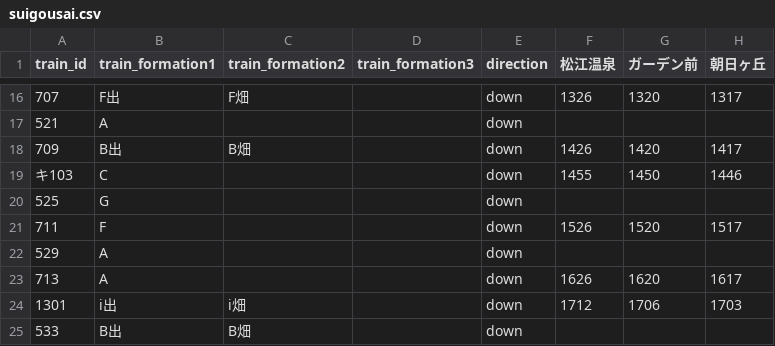
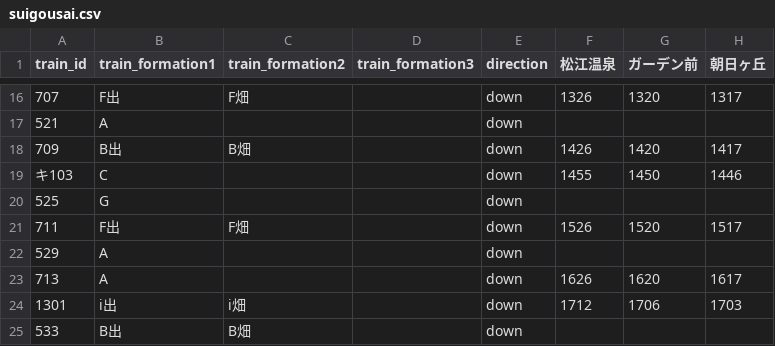
Before and after one commit to kawaharu7478-prog/ichibata_timeteble, a CSV file: suigousai.csv, drawn as a sheet; only a part is shown, gaps mark what is left out; the diff names each change by its address in the sheet, - before the commit and + after, or states it on an @@ line.

Commit message:
Update suigousai.csv

```diff
--- a/suigousai.csv
+++ b/suigousai.csv
-B21 (train_formation1): F
+B21 (train_formation1): F出
-C21 (train_formation2): (empty)
+C21 (train_formation2): F畑
```
